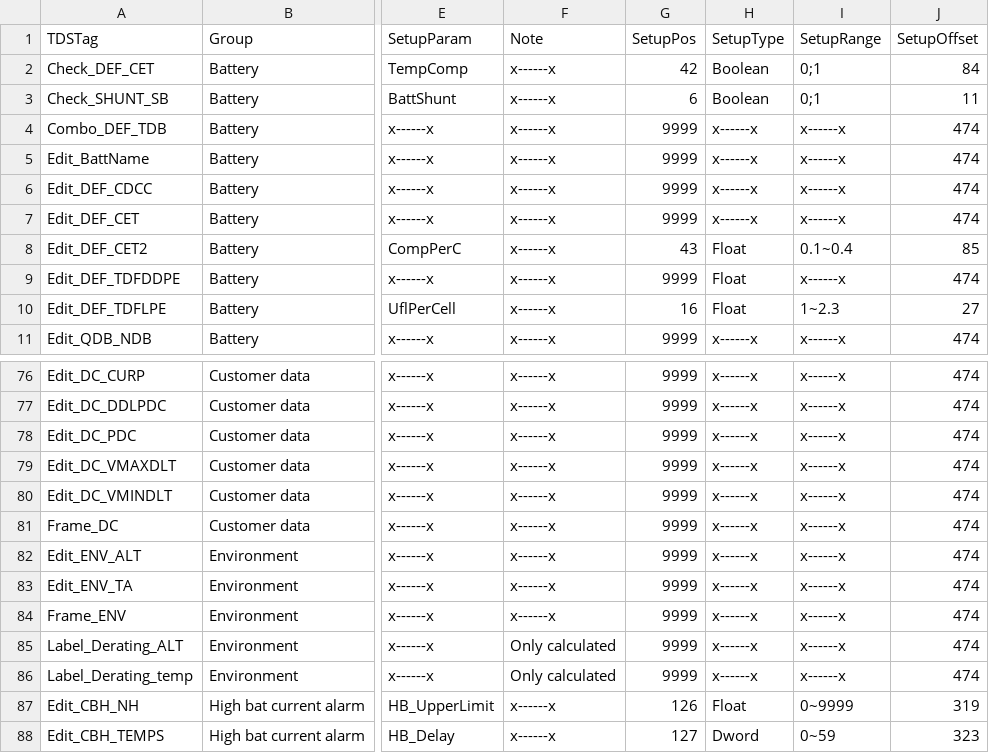
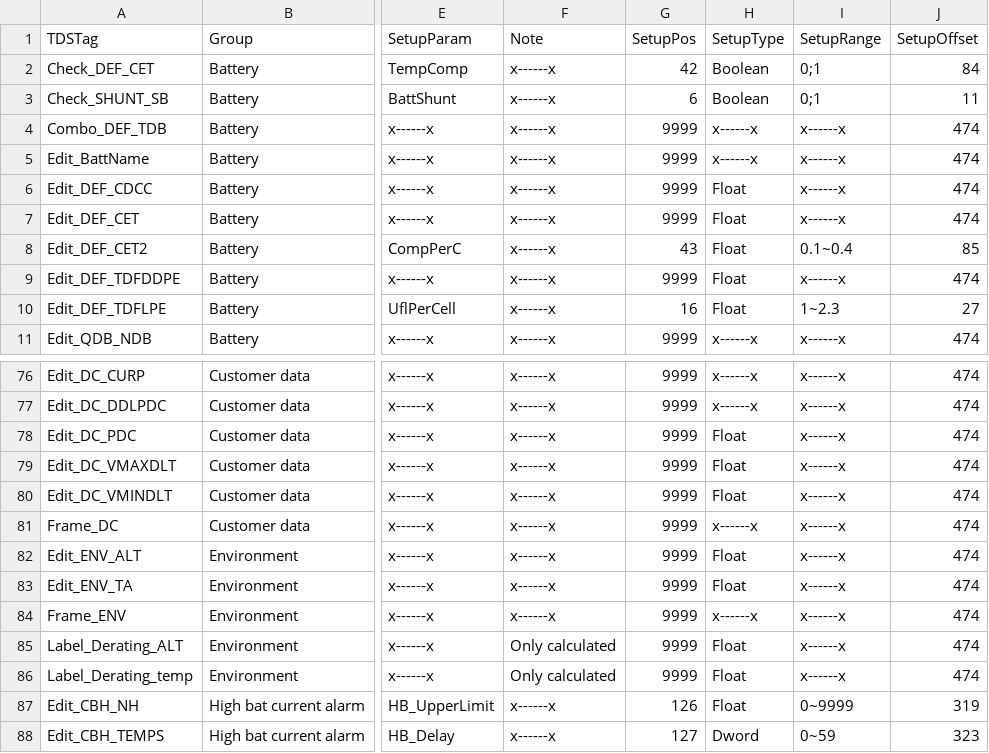
Before and after one commit to LabZDjee/ccu-gcau-1, a TSV file: public/TDSP0APPMap.tsv, drawn as a sheet; only a part is shown, gaps mark what is left out; the diff names each change by its address in the sheet, - before the commit and + after, or states it on an @@ line.

```diff
--- a/public/TDSP0APPMap.tsv
+++ b/public/TDSP0APPMap.tsv
-H6:H7 (SetupType): x------x
+H6:H7 (SetupType): Float
-H78:H80 (SetupType): x------x
+H78:H80 (SetupType): Float
-H82:H83 (SetupType): x------x
+H82:H83 (SetupType): Float
-H85:H86 (SetupType): x------x
+H85:H86 (SetupType): Float
```
Also changed, not shown: docs/TDSP0APPMap.tsv, 12 other files.
